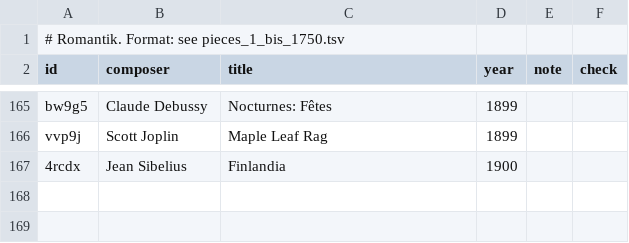
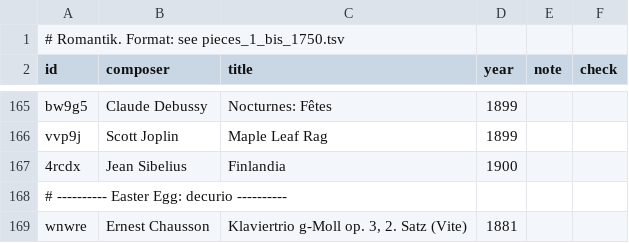
Before and after one commit to Olivier-schroeder/klassik-zeitreise, a TSV file: data/pieces_3_1850_1900.tsv, drawn as a sheet; only a part is shown, gaps mark what is left out; the diff names each change by its address in the sheet, - before the commit and + after, or states it on an @@ line.

```diff
--- a/data/pieces_3_1850_1900.tsv
+++ b/data/pieces_3_1850_1900.tsv
+row 168: # ---------- Easter Egg: decurio ----------
+row 169: wnwre | Ernest Chausson | Klaviertrio g-Moll op. 3, 2. Satz (Vite) | 1881
```
Also changed, not shown: data/pieces_1_bis_1750.tsv, data/pieces_4_1900_1950.tsv, 12 other files.
